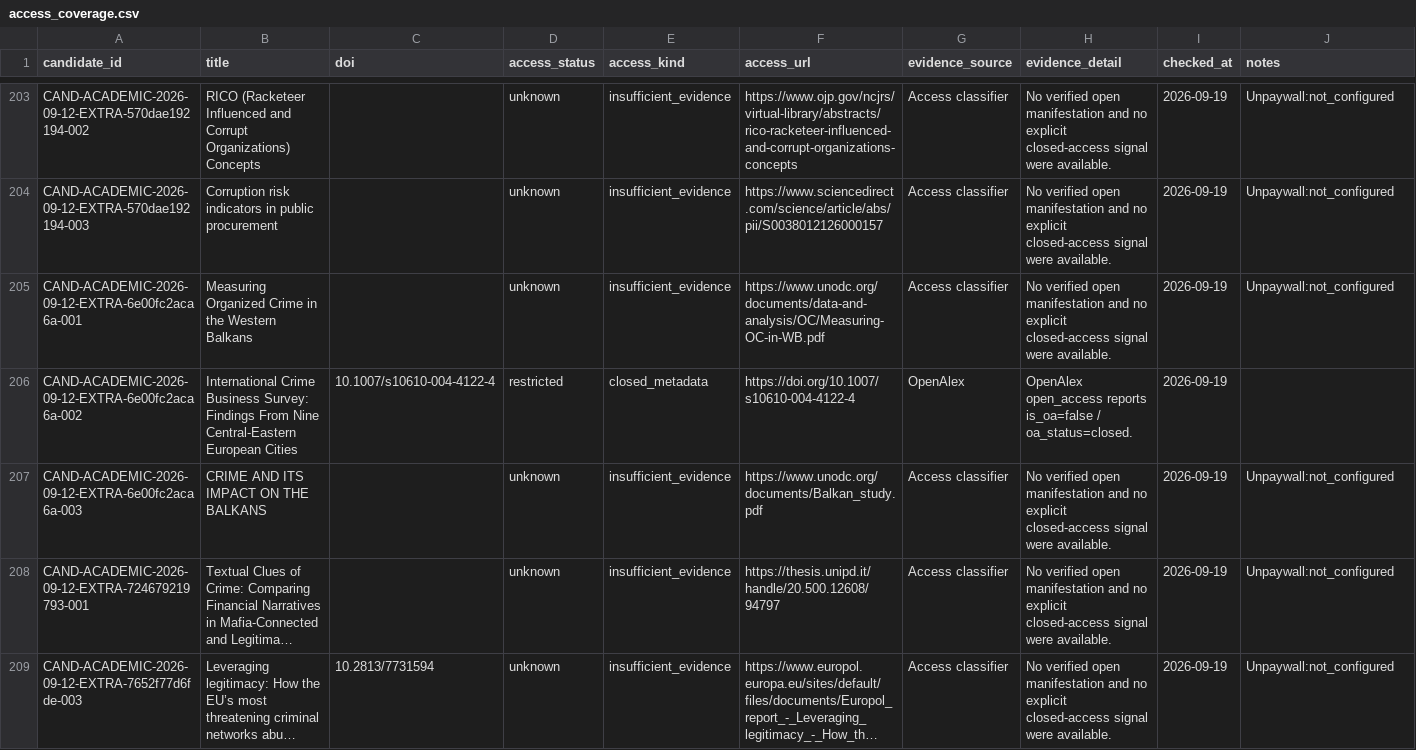
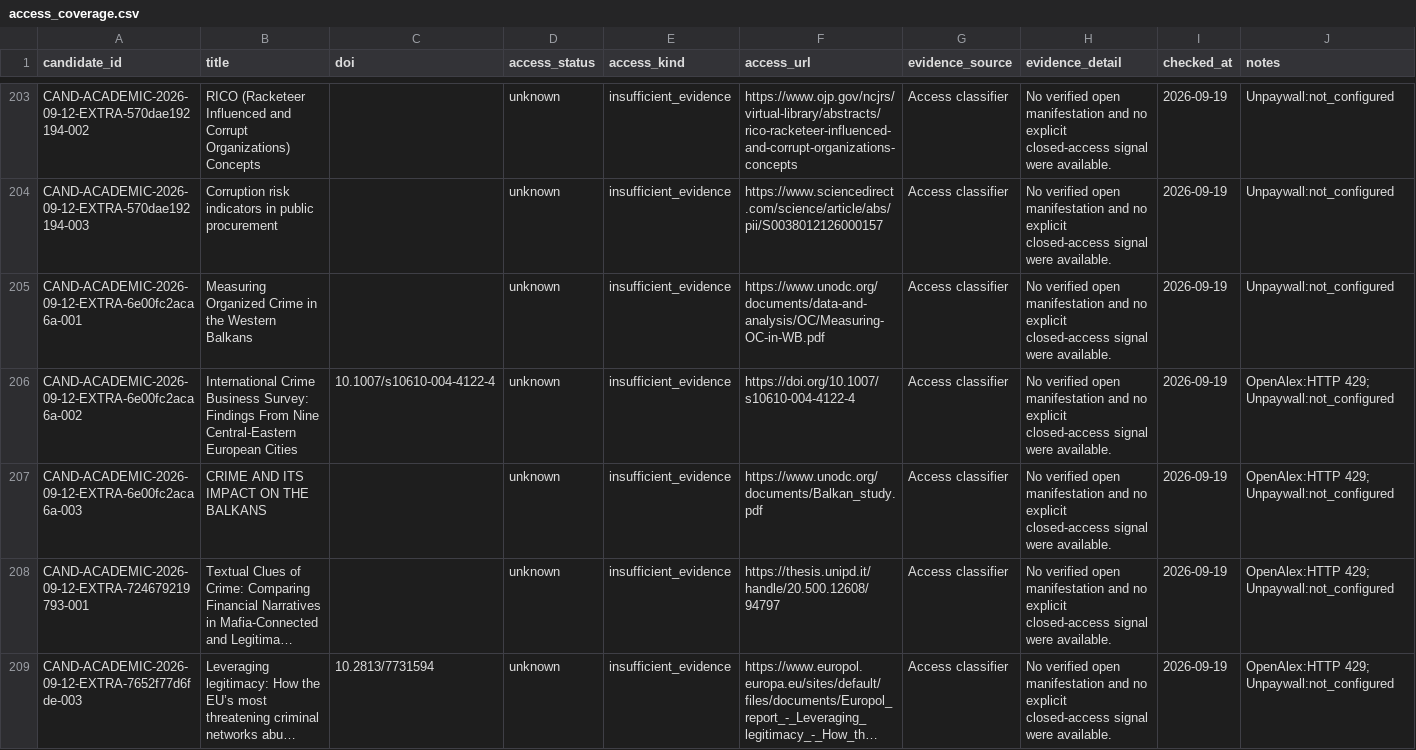
Before and after one commit to colazeta/criminal_infiltration_in_legal_economy_review, a CSV file: data/curation/access_coverage.csv, drawn as a sheet; only a part is shown, gaps mark what is left out; long unchanged cells end in …; the diff covers the shown part only; the diff names each change by its address in the sheet, - before the commit and + after, or states it on an @@ line.

```diff
--- a/data/curation/access_coverage.csv
+++ b/data/curation/access_coverage.csv
-D206 (access_status): restricted
+D206 (access_status): unknown
-E206 (access_kind): closed_metadata
+E206 (access_kind): insufficient_evidence
-G206 (evidence_source): OpenAlex
+G206 (evidence_source): Access classifier
-H206 (evidence_detail): OpenAlex open_access reports is_oa=false / oa_status=closed.
+H206 (evidence_detail): No verified open manifestation and no explicit closed-access signal were available.
-J206 (notes): (empty)
+J206 (notes): OpenAlex:HTTP 429; Unpaywall:not_configured
-J207:J209 (notes): Unpaywall:not_configured
+J207:J209 (notes): OpenAlex:HTTP 429; Unpaywall:not_configured
```
Also changed, not shown: 68 edited cells elsewhere in this file.
